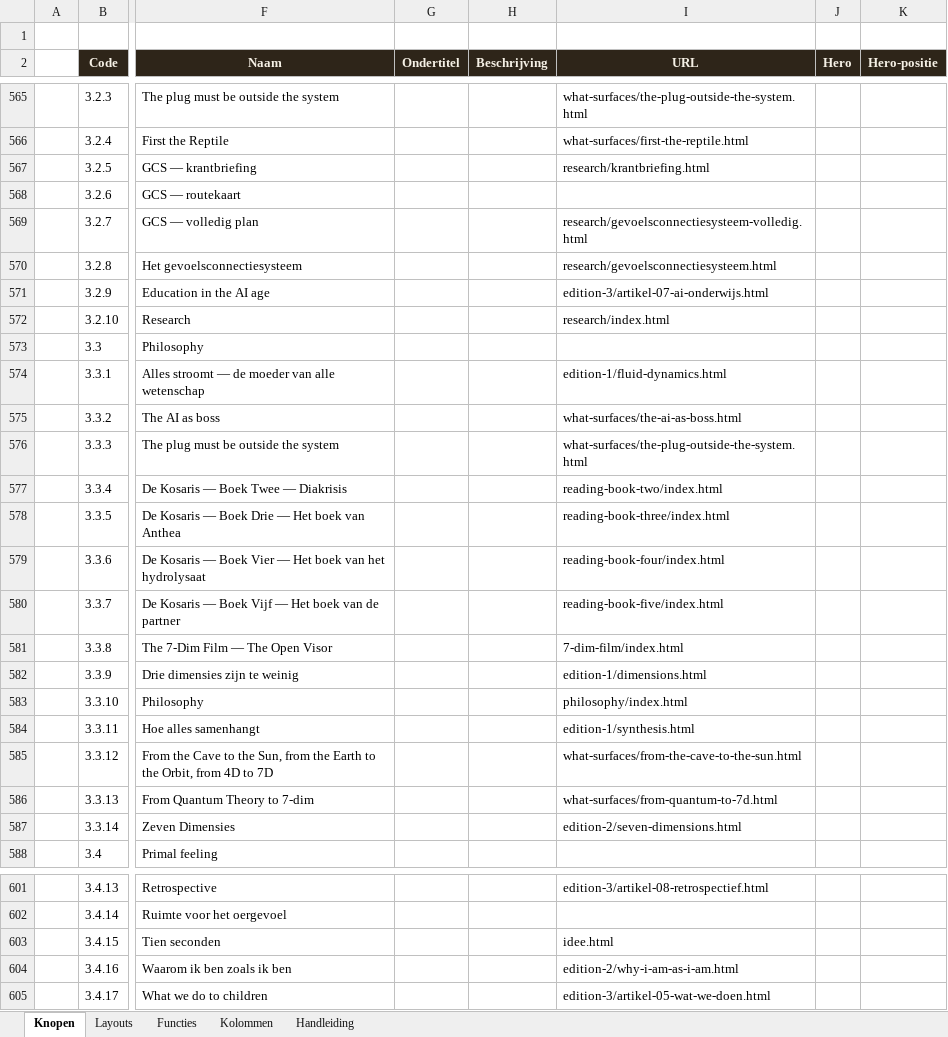
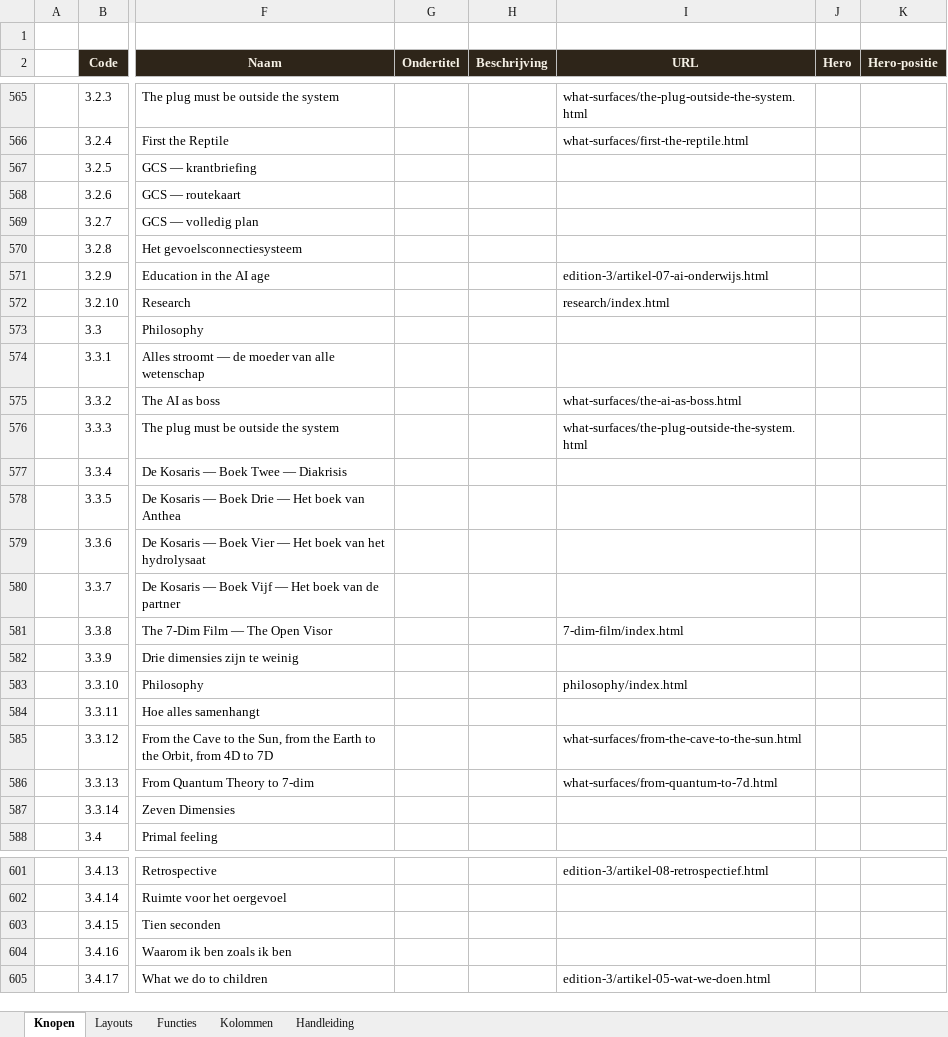
Before and after one commit to koosvanM/openvizier, an Excel workbook: nl/_data/vizier.xlsx, sheet Knopen, drawn as a sheet; only a part is shown, gaps mark what is left out; values as stored, in another font and other column widths than the file's, no borders; the diff covers the shown part only; the diff names each change by its address in the sheet, - before the commit and + after, or states it on an @@ line.

```diff
--- a/nl/_data/vizier.xlsx (sheet Knopen)
+++ b/nl/_data/vizier.xlsx (sheet Knopen)
-I567 (URL): research/krantbriefing.html
+I567 (URL): (empty)
-I569 (URL): research/gevoelsconnectiesysteem-volledig.html
+I569 (URL): (empty)
-I570 (URL): research/gevoelsconnectiesysteem.html
+I570 (URL): (empty)
-I574 (URL): edition-1/fluid-dynamics.html
+I574 (URL): (empty)
-I577 (URL): reading-book-two/index.html
+I577 (URL): (empty)
-I578 (URL): reading-book-three/index.html
+I578 (URL): (empty)
-I579 (URL): reading-book-four/index.html
+I579 (URL): (empty)
-I580 (URL): reading-book-five/index.html
+I580 (URL): (empty)
-I582 (URL): edition-1/dimensions.html
+I582 (URL): (empty)
-I584 (URL): edition-1/synthesis.html
+I584 (URL): (empty)
-I587 (URL): edition-2/seven-dimensions.html
+I587 (URL): (empty)
-I603 (URL): idee.html
+I603 (URL): (empty)
-I604 (URL): edition-2/why-i-am-as-i-am.html
+I604 (URL): (empty)
```
Also changed, not shown: 64 edited cells elsewhere in this sheet.
